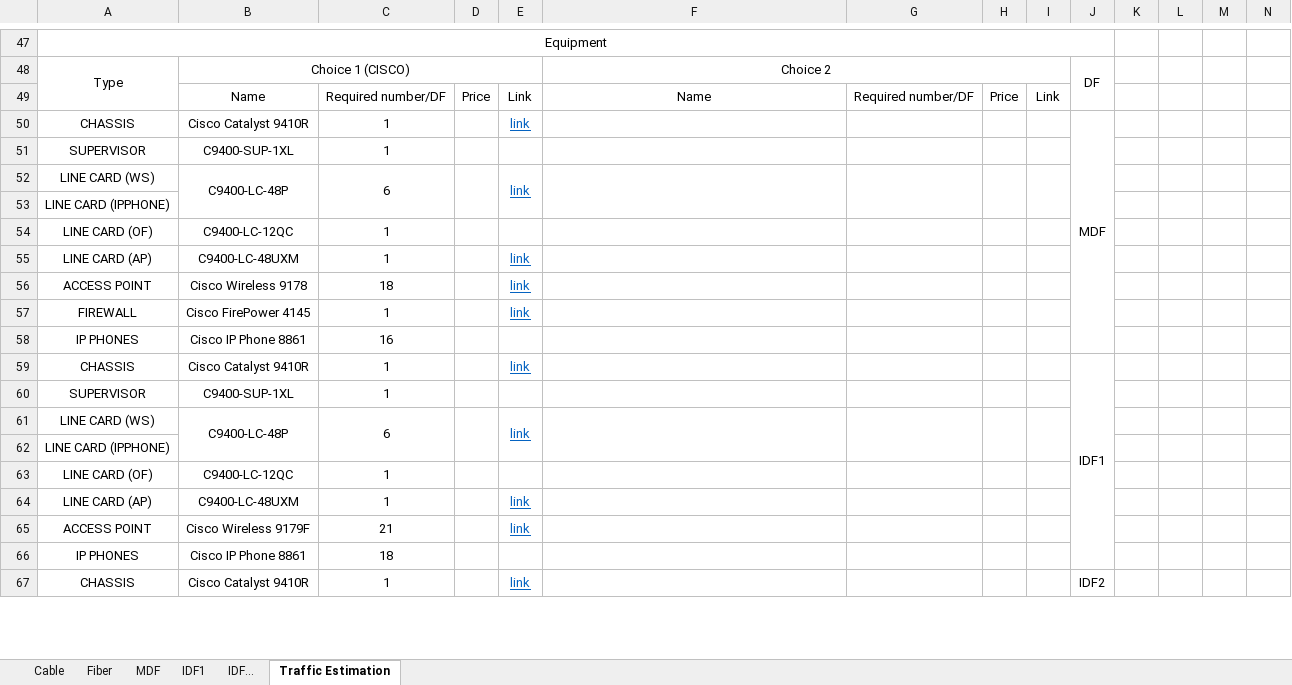
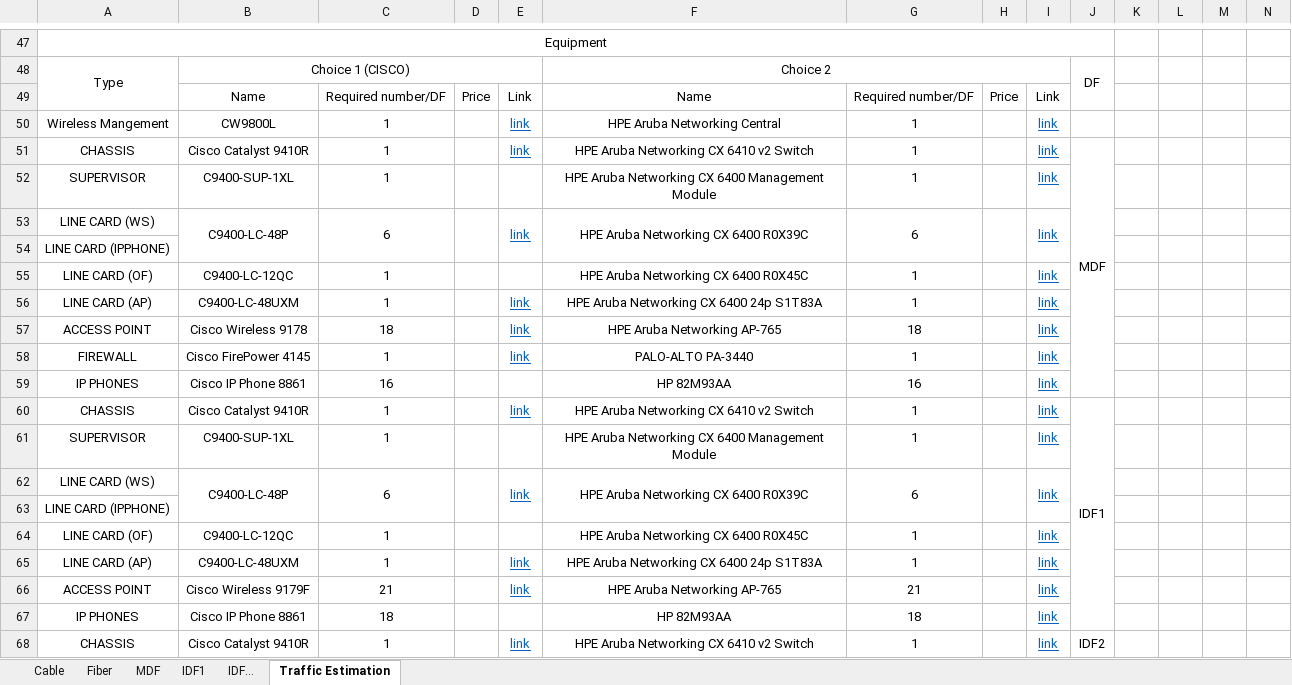
Before and after one commit to l7aur/Network-Design-Project, an Excel workbook: calc_and_rack.xlsx, sheet Traffic Estimation, drawn as a sheet; only a part is shown, gaps mark what is left out; values as stored, in another font and other column widths than the file's, no borders; addresses are those after the commit; rows hold the shown columns only; the diff covers the shown part only; the diff names each change by its address in the sheet, - before the commit and + after, or states it on an @@ line.

Commit message:
Added aruba links and alternatives and added VLANs

```diff
--- a/calc_and_rack.xlsx (sheet Traffic Estimation)
+++ b/calc_and_rack.xlsx (sheet Traffic Estimation)
+row 50: Wireless Mangement | CW9800L | 1 |  | link | HPE Aruba Networking Central | 1 |  | link
-F51: (empty)
+F51: HPE Aruba Networking CX 6410 v2 Switch
-G51:G52: (empty)
+G51:G52: 1
-I51:I53: (empty)
+I51:I53: link
-F52: (empty)
+F52: HPE Aruba Networking CX 6400 Management Module
-F53: (empty)
+F53: HPE Aruba Networking CX 6400 R0X39C
-G53: (empty)
+G53: 6
-F55: (empty)
+F55: HPE Aruba Networking CX 6400 R0X45C
-G55:G56: (empty)
+G55:G56: 1
-I55:I62: (empty)
+I55:I62: link
-F56: (empty)
+F56: HPE Aruba Networking CX 6400 24p S1T83A
-F57: (empty)
+F57: HPE Aruba Networking AP‑765
-G57: (empty)
+G57: 18
-F58: (empty)
+F58: PALO-ALTO PA-3440
-G58: (empty)
+G58: 1
-F59: (empty)
+F59: HP 82M93AA
-G59: (empty)
+G59: 16
-F60: (empty)
+F60: HPE Aruba Networking CX 6410 v2 Switch
-G60:G61: (empty)
+G60:G61: 1
-F61: (empty)
+F61: HPE Aruba Networking CX 6400 Management Module
-F62: (empty)
+F62: HPE Aruba Networking CX 6400 R0X39C
-G62: (empty)
+G62: 6
-F64: (empty)
+F64: HPE Aruba Networking CX 6400 R0X45C
-G64:G65: (empty)
+G64:G65: 1
-I64:I68: (empty)
+I64:I68: link
-F65: (empty)
+F65: HPE Aruba Networking CX 6400 24p S1T83A
-F66: (empty)
+F66: HPE Aruba Networking AP‑765
-G66: (empty)
+G66: 21
-F67: (empty)
+F67: HP 82M93AA
-G67: (empty)
+G67: 18
-F68: (empty)
+F68: HPE Aruba Networking CX 6410 v2 Switch
-G68: (empty)
+G68: 1
```
Also changed, not shown: 17 added rows and 39 edited cells elsewhere in this sheet, formulas that keep their value.
